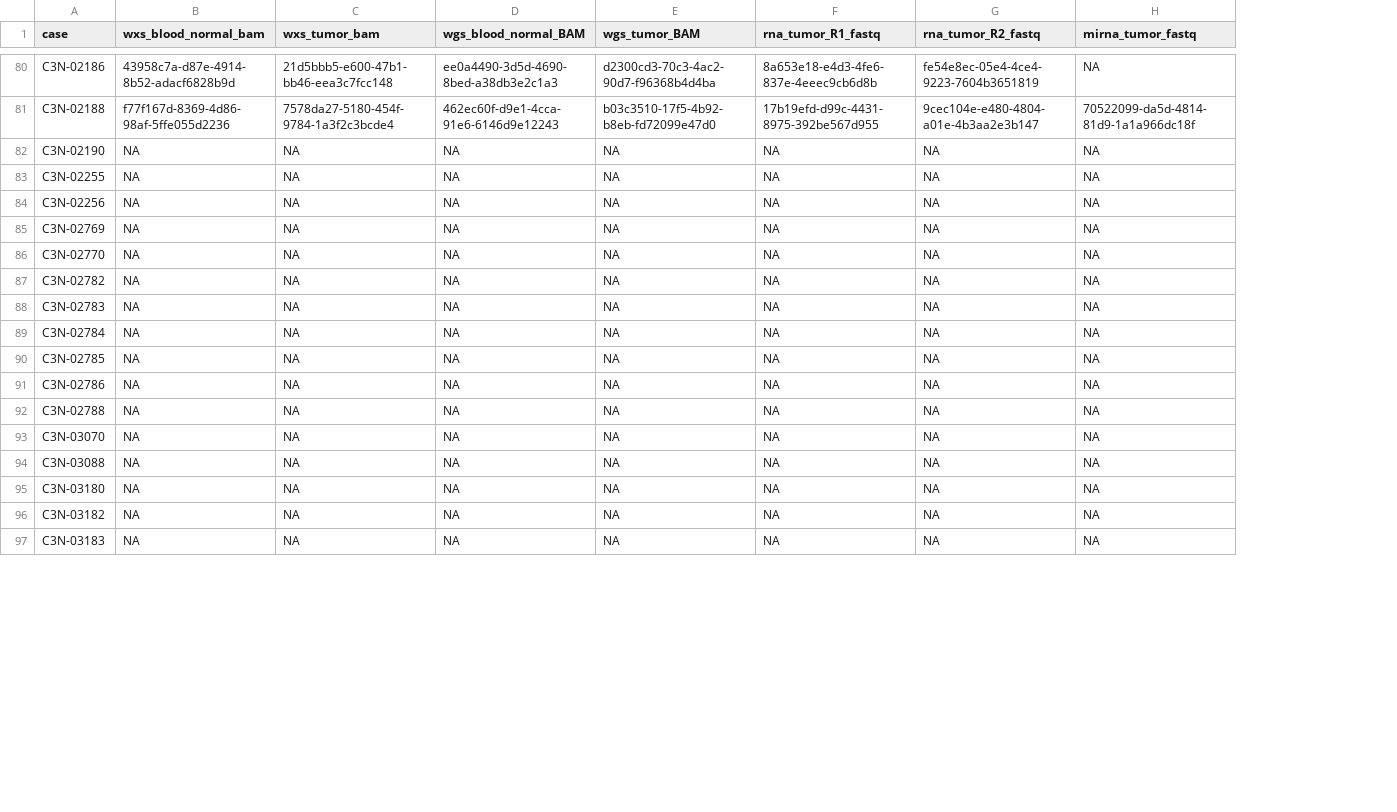
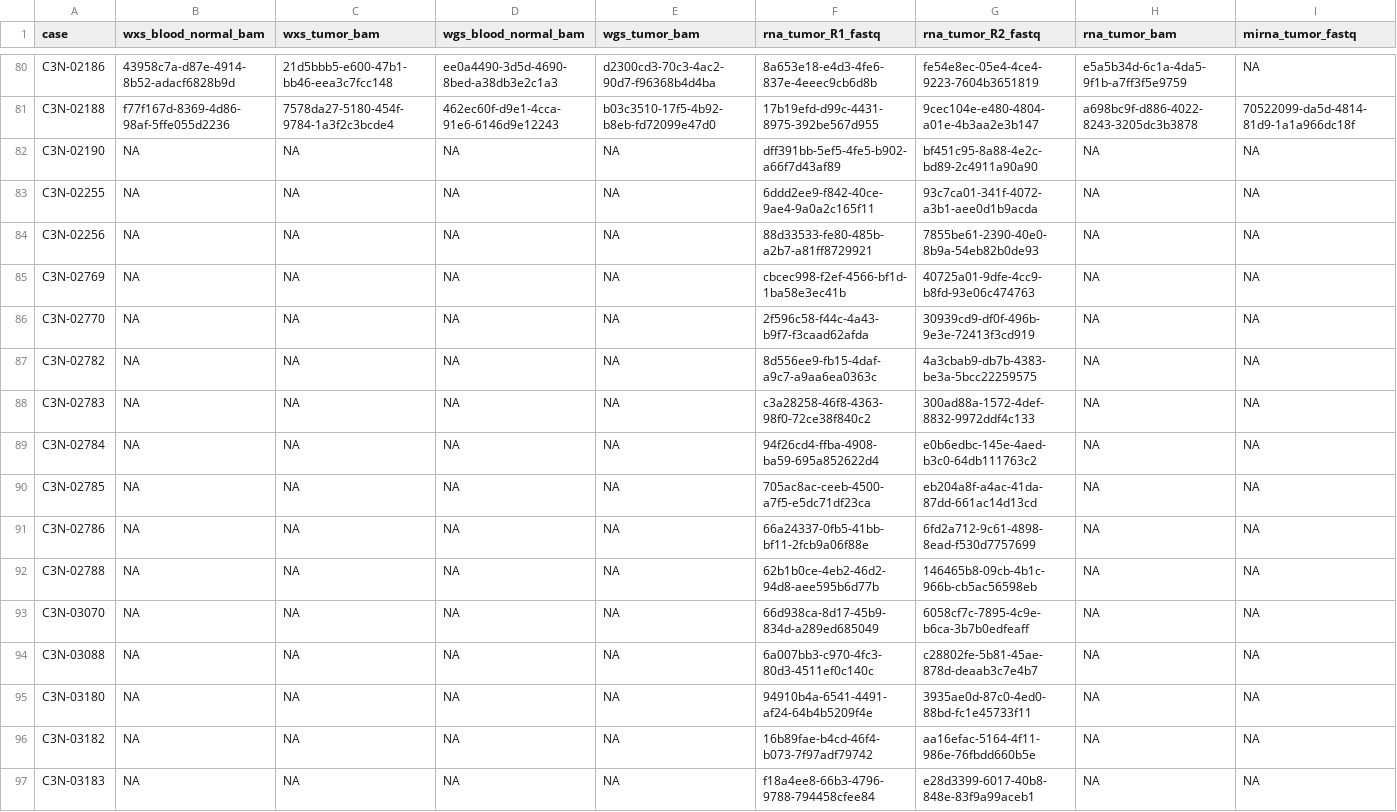
Before and after one commit to ccwang002/cptac3-gbm-analysis, a TSV file: 201901_locate_discovery_data/tracked_results/CPTAC3_GBM_GDC_omics_UUIDs.tsv, drawn as a sheet; only a part is shown, gaps mark what is left out; the diff covers the shown part only; the diff names each change by its address in the sheet, - before the commit and + after, or states it on an @@ line.

Commit message:
Update the GDC data discovery
- Use new Matt catalog format
- Discovered new RNA-seq FASTQs

```diff
--- a/201901_locate_discovery_data/tracked_results/CPTAC3_GBM_GDC_omics_UUIDs.tsv
+++ b/201901_locate_discovery_data/tracked_results/CPTAC3_GBM_GDC_omics_UUIDs.tsv
+column H (rna_tumor_bam), rows 80-97: e5a5b34d-6c1a-4da5-9f1b-a7ff3f5e9759 | a698bc9f-d886-4022-8243-3205dc3b3878 | NA | NA | NA | NA | NA | NA | NA | NA | NA | NA | NA | NA | NA | NA | NA | NA
-D1: wgs_blood_normal_BAM
+D1: wgs_blood_normal_bam
-E1: wgs_tumor_BAM
+E1: wgs_tumor_bam
-F82 (rna_tumor_R1_fastq): NA
+F82 (rna_tumor_R1_fastq): dff391bb-5ef5-4fe5-b902-a66f7d43af89
-G82 (rna_tumor_R2_fastq): NA
+G82 (rna_tumor_R2_fastq): bf451c95-8a88-4e2c-bd89-2c4911a90a90
-F83 (rna_tumor_R1_fastq): NA
+F83 (rna_tumor_R1_fastq): 6ddd2ee9-f842-40ce-9ae4-9a0a2c165f11
-G83 (rna_tumor_R2_fastq): NA
+G83 (rna_tumor_R2_fastq): 93c7ca01-341f-4072-a3b1-aee0d1b9acda
-F84 (rna_tumor_R1_fastq): NA
+F84 (rna_tumor_R1_fastq): 88d33533-fe80-485b-a2b7-a81ff8729921
-G84 (rna_tumor_R2_fastq): NA
+G84 (rna_tumor_R2_fastq): 7855be61-2390-40e0-8b9a-54eb82b0de93
-F85 (rna_tumor_R1_fastq): NA
+F85 (rna_tumor_R1_fastq): cbcec998-f2ef-4566-bf1d-1ba58e3ec41b
-G85 (rna_tumor_R2_fastq): NA
+G85 (rna_tumor_R2_fastq): 40725a01-9dfe-4cc9-b8fd-93e06c474763
-F86 (rna_tumor_R1_fastq): NA
+F86 (rna_tumor_R1_fastq): 2f596c58-f44c-4a43-b9f7-f3caad62afda
-G86 (rna_tumor_R2_fastq): NA
+G86 (rna_tumor_R2_fastq): 30939cd9-df0f-496b-9e3e-72413f3cd919
-F87 (rna_tumor_R1_fastq): NA
+F87 (rna_tumor_R1_fastq): 8d556ee9-fb15-4daf-a9c7-a9aa6ea0363c
-G87 (rna_tumor_R2_fastq): NA
+G87 (rna_tumor_R2_fastq): 4a3cbab9-db7b-4383-be3a-5bcc22259575
-F88 (rna_tumor_R1_fastq): NA
+F88 (rna_tumor_R1_fastq): c3a28258-46f8-4363-98f0-72ce38f840c2
-G88 (rna_tumor_R2_fastq): NA
+G88 (rna_tumor_R2_fastq): 300ad88a-1572-4def-8832-9972ddf4c133
-F89 (rna_tumor_R1_fastq): NA
+F89 (rna_tumor_R1_fastq): 94f26cd4-ffba-4908-ba59-695a852622d4
-G89 (rna_tumor_R2_fastq): NA
+G89 (rna_tumor_R2_fastq): e0b6edbc-145e-4aed-b3c0-64db111763c2
-F90 (rna_tumor_R1_fastq): NA
+F90 (rna_tumor_R1_fastq): 705ac8ac-ceeb-4500-a7f5-e5dc71df23ca
-G90 (rna_tumor_R2_fastq): NA
+G90 (rna_tumor_R2_fastq): eb204a8f-a4ac-41da-87dd-661ac14d13cd
-F91 (rna_tumor_R1_fastq): NA
+F91 (rna_tumor_R1_fastq): 66a24337-0fb5-41bb-bf11-2fcb9a06f88e
-G91 (rna_tumor_R2_fastq): NA
+G91 (rna_tumor_R2_fastq): 6fd2a712-9c61-4898-8ead-f530d7757699
-F92 (rna_tumor_R1_fastq): NA
+F92 (rna_tumor_R1_fastq): 62b1b0ce-4eb2-46d2-94d8-aee595b6d77b
-G92 (rna_tumor_R2_fastq): NA
+G92 (rna_tumor_R2_fastq): 146465b8-09cb-4b1c-966b-cb5ac56598eb
-F93 (rna_tumor_R1_fastq): NA
+F93 (rna_tumor_R1_fastq): 66d938ca-8d17-45b9-834d-a289ed685049
-G93 (rna_tumor_R2_fastq): NA
+G93 (rna_tumor_R2_fastq): 6058cf7c-7895-4c9e-b6ca-3b7b0edfeaff
-F94 (rna_tumor_R1_fastq): NA
+F94 (rna_tumor_R1_fastq): 6a007bb3-c970-4fc3-80d3-4511ef0c140c
-G94 (rna_tumor_R2_fastq): NA
+G94 (rna_tumor_R2_fastq): c28802fe-5b81-45ae-878d-deaab3c7e4b7
-F95 (rna_tumor_R1_fastq): NA
+F95 (rna_tumor_R1_fastq): 94910b4a-6541-4491-af24-64b4b5209f4e
-G95 (rna_tumor_R2_fastq): NA
+G95 (rna_tumor_R2_fastq): 3935ae0d-87c0-4ed0-88bd-fc1e45733f11
-F96 (rna_tumor_R1_fastq): NA
+F96 (rna_tumor_R1_fastq): 16b89fae-b4cd-46f4-b073-7f97adf79742
-G96 (rna_tumor_R2_fastq): NA
+G96 (rna_tumor_R2_fastq): aa16efac-5164-4f11-986e-76fbdd660b5e
-F97 (rna_tumor_R1_fastq): NA
+F97 (rna_tumor_R1_fastq): f18a4ee8-66b3-4796-9788-794458cfee84
-G97 (rna_tumor_R2_fastq): NA
+G97 (rna_tumor_R2_fastq): e28d3399-6017-40b8-848e-83f9a99aceb1
```
Also changed, not shown: 62 edited cells elsewhere in this file, 4 other files.
